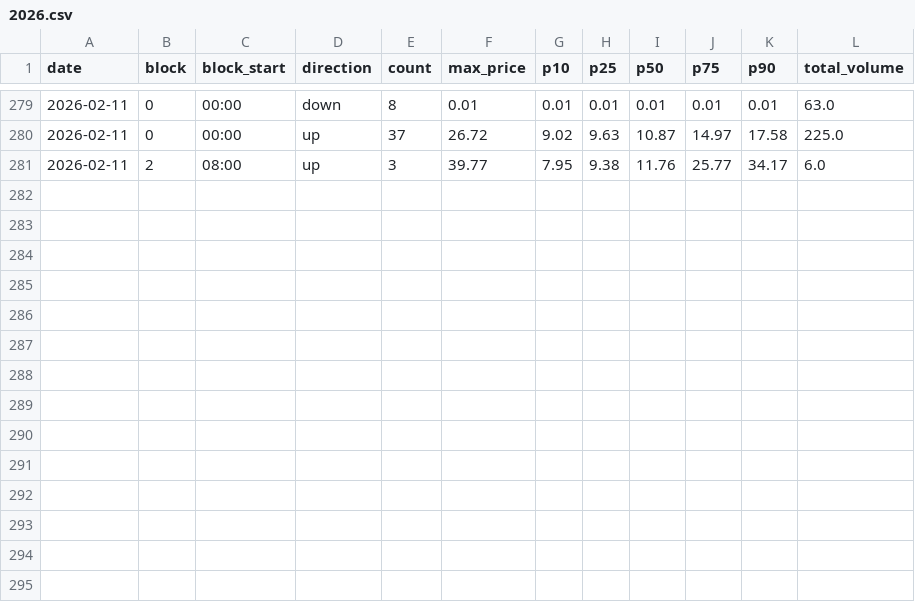
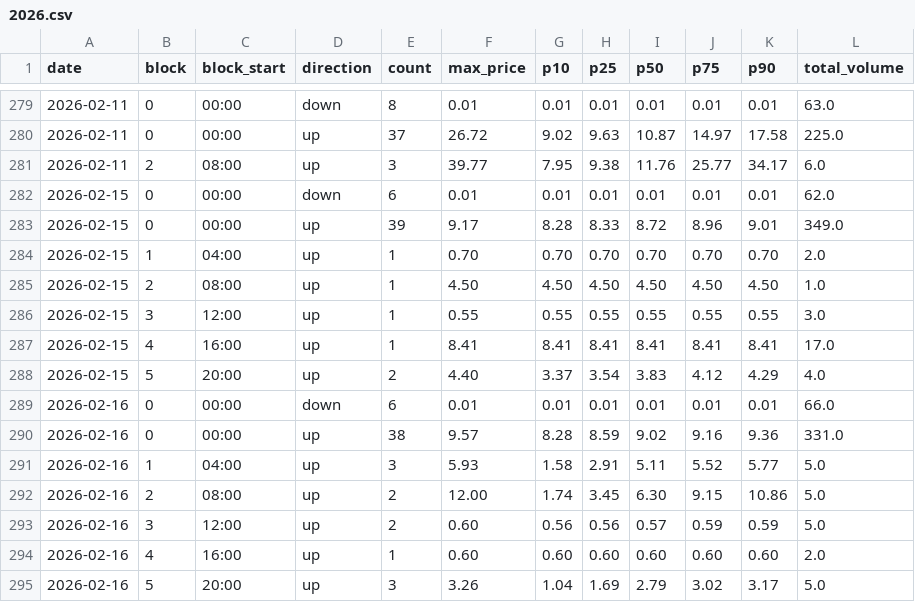
Before and after one commit to stranma/algo-energy-web, a CSV file: data/entsoe/mfrr/2026.csv, drawn as a sheet; only a part is shown, gaps mark what is left out; the diff names each change by its address in the sheet, - before the commit and + after, or states it on an @@ line.

```diff
--- a/data/entsoe/mfrr/2026.csv
+++ b/data/entsoe/mfrr/2026.csv
+row 282: 2026-02-15 | 0 | 00:00 | down | 6 | 0.01 | 0.01 | 0.01 | 0.01 | 0.01 | 0.01 | 62.0
+row 283: 2026-02-15 | 0 | 00:00 | up | 39 | 9.17 | 8.28 | 8.33 | 8.72 | 8.96 | 9.01 | 349.0
+row 284: 2026-02-15 | 1 | 04:00 | up | 1 | 0.70 | 0.70 | 0.70 | 0.70 | 0.70 | 0.70 | 2.0
+row 285: 2026-02-15 | 2 | 08:00 | up | 1 | 4.50 | 4.50 | 4.50 | 4.50 | 4.50 | 4.50 | 1.0
+row 286: 2026-02-15 | 3 | 12:00 | up | 1 | 0.55 | 0.55 | 0.55 | 0.55 | 0.55 | 0.55 | 3.0
+row 287: 2026-02-15 | 4 | 16:00 | up | 1 | 8.41 | 8.41 | 8.41 | 8.41 | 8.41 | 8.41 | 17.0
+row 288: 2026-02-15 | 5 | 20:00 | up | 2 | 4.40 | 3.37 | 3.54 | 3.83 | 4.12 | 4.29 | 4.0
+row 289: 2026-02-16 | 0 | 00:00 | down | 6 | 0.01 | 0.01 | 0.01 | 0.01 | 0.01 | 0.01 | 66.0
+row 290: 2026-02-16 | 0 | 00:00 | up | 38 | 9.57 | 8.28 | 8.59 | 9.02 | 9.16 | 9.36 | 331.0
+row 291: 2026-02-16 | 1 | 04:00 | up | 3 | 5.93 | 1.58 | 2.91 | 5.11 | 5.52 | 5.77 | 5.0
+row 292: 2026-02-16 | 2 | 08:00 | up | 2 | 12.00 | 1.74 | 3.45 | 6.30 | 9.15 | 10.86 | 5.0
+row 293: 2026-02-16 | 3 | 12:00 | up | 2 | 0.60 | 0.56 | 0.56 | 0.57 | 0.59 | 0.59 | 5.0
+row 294: 2026-02-16 | 4 | 16:00 | up | 1 | 0.60 | 0.60 | 0.60 | 0.60 | 0.60 | 0.60 | 2.0
+row 295: 2026-02-16 | 5 | 20:00 | up | 3 | 3.26 | 1.04 | 1.69 | 2.79 | 3.02 | 3.17 | 5.0
```
Also changed, not shown: data/entsoe/afrr/2026.csv.
